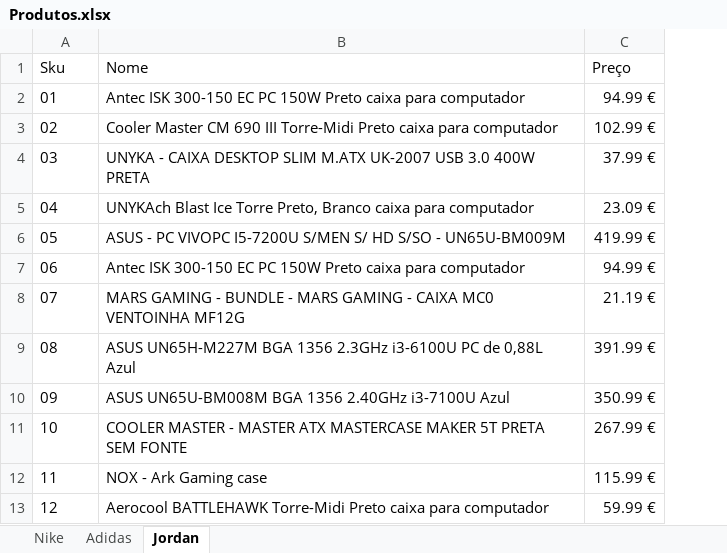
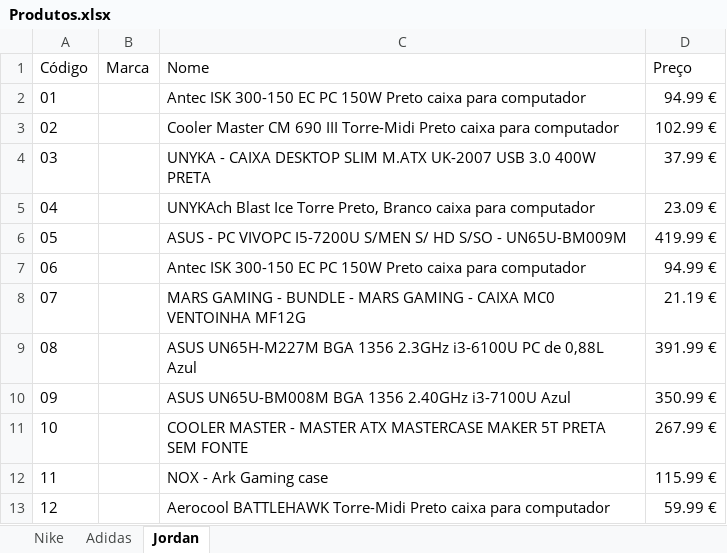
Before and after one commit to Kintas17/GOAT2.0, an Excel workbook: db/Produtos.xlsx, sheet Jordan, drawn as a sheet; values as stored, in another font and other column widths than the file's, no borders; the diff names each change by its address in the sheet, - before the commit and + after, or states it on an @@ line.

```diff
--- a/db/Produtos.xlsx (sheet Jordan)
+++ b/db/Produtos.xlsx (sheet Jordan)
+column B (Marca), empty
-A1: Sku
+A1: Código
```
Also changed, not shown: sheet Adidas, 1 other file.
